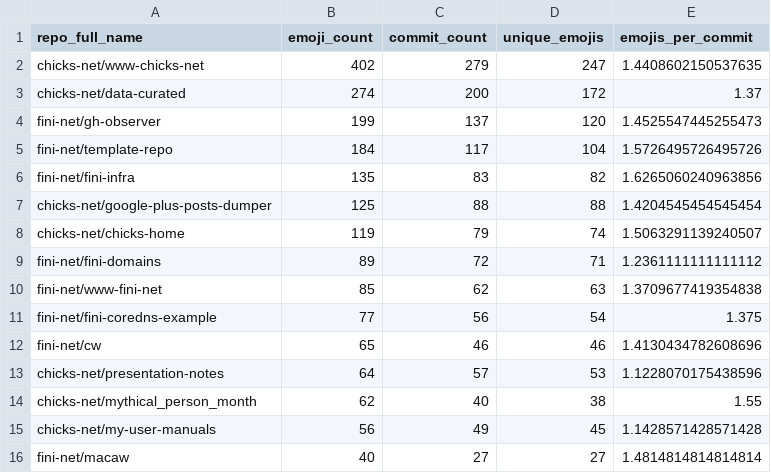
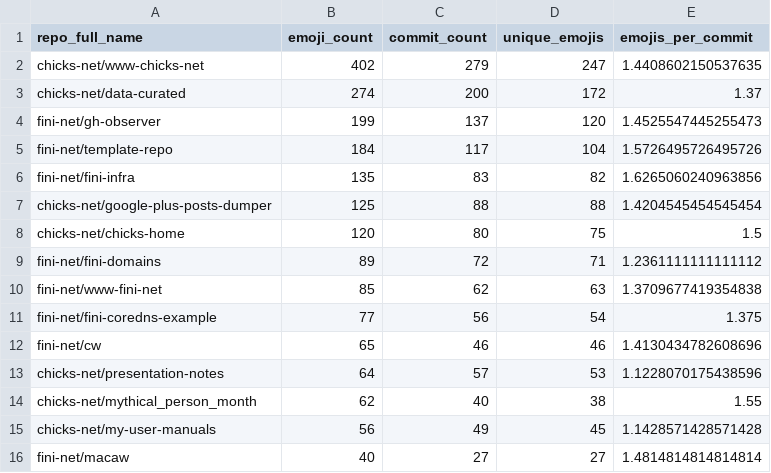
Before and after one commit to chicks-net/data-curated, a CSV file: individuals/chicks/github/commits-analysis/emoji-by-repo.csv, drawn as a sheet.

```diff
--- a/individuals/chicks/github/commits-analysis/emoji-by-repo.csv
+++ b/individuals/chicks/github/commits-analysis/emoji-by-repo.csv
@@ -7,3 +7,3 @@ fini-net/fini-infra,135,83,82,1.6265060240963856
 chicks-net/google-plus-posts-dumper,125,88,88,1.4204545454545454
-chicks-net/chicks-home,119,79,74,1.5063291139240507
+chicks-net/chicks-home,120,80,75,1.5
 fini-net/fini-domains,89,72,71,1.2361111111111112
```
Also changed, not shown: individuals/chicks/github/commits-analysis/emoji-frequency.csv, individuals/chicks/github/commits-analysis/emoji-summary.csv, 15 other files.
